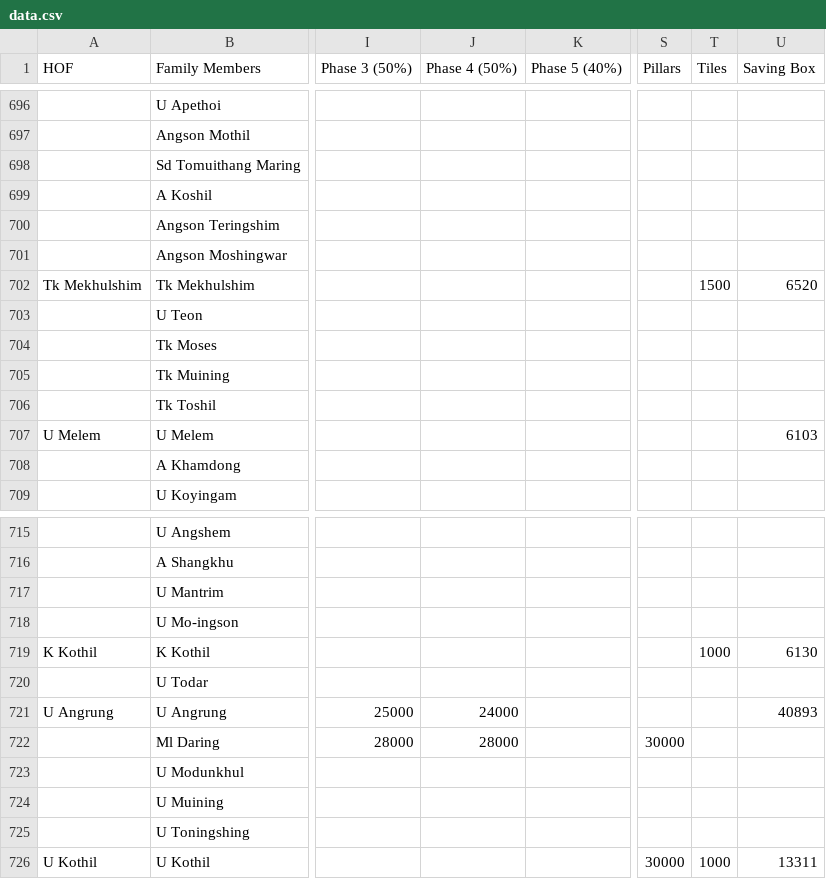
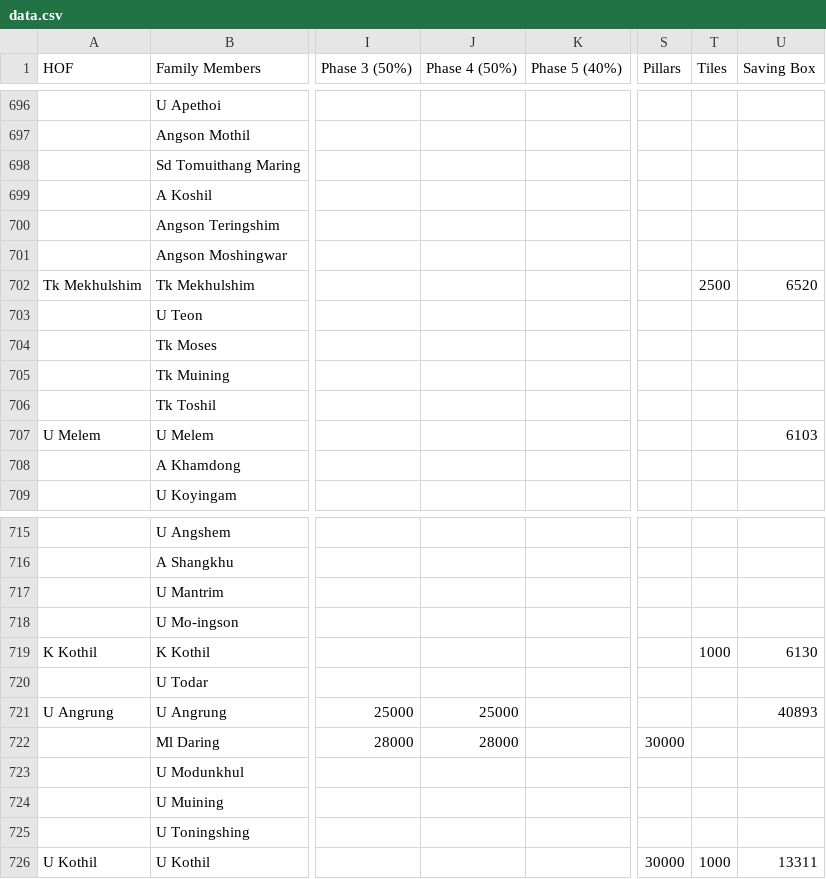
Before and after one commit to msdou7-cell/cpc_dashboardPlus, a CSV file: data.csv, drawn as a sheet; only a part is shown, gaps mark what is left out; the diff covers the shown part only; the diff names each change by its address in the sheet, - before the commit and + after, or states it on an @@ line.

```diff
--- a/data.csv
+++ b/data.csv
-T702 (Tiles): 1500
+T702 (Tiles): 2500
-J721 (Phase 4 (50%)): 24000
+J721 (Phase 4 (50%)): 25000
```
Also changed, not shown: 5 edited cells elsewhere in this file, 1 other file.
